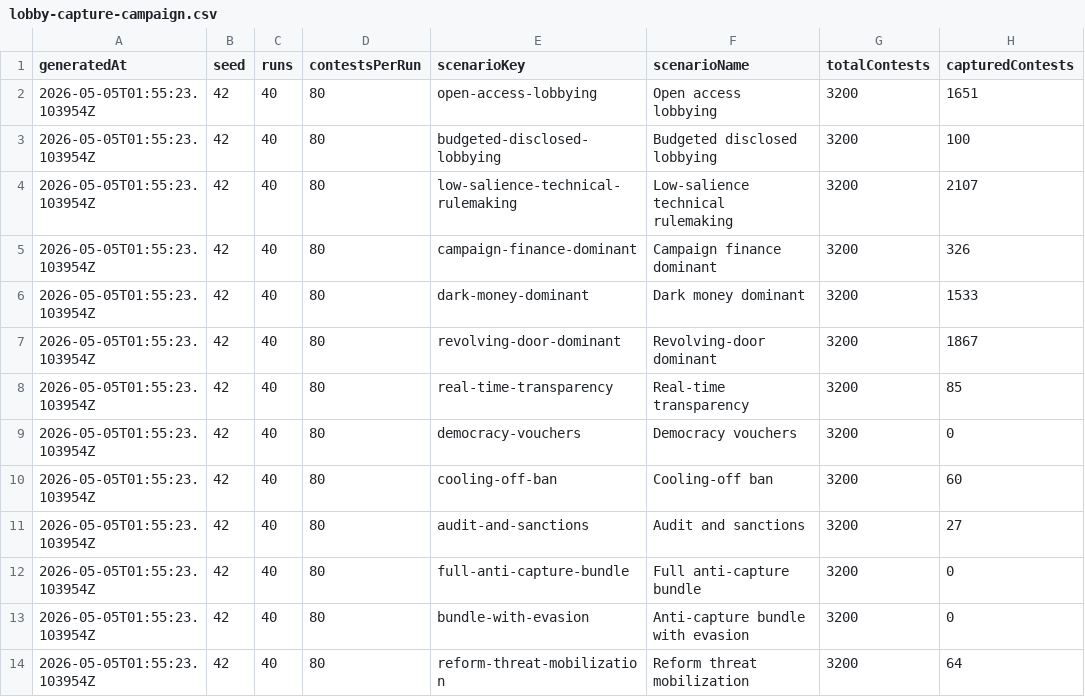
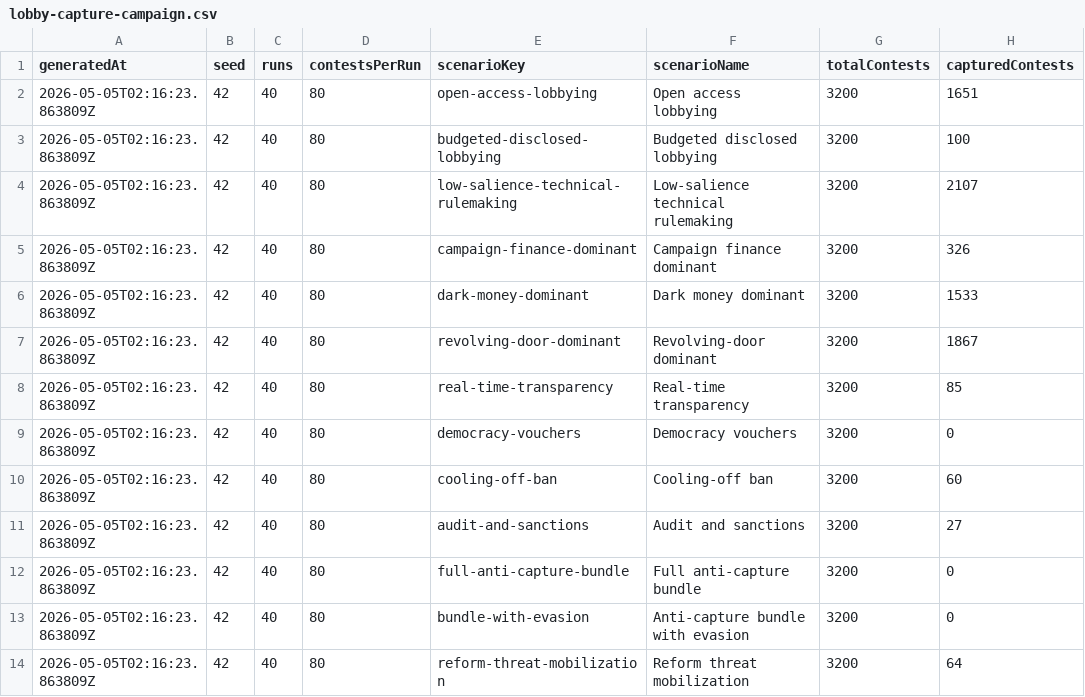
Before and after one commit to Jacoba1100254352/lobby-capture-simulator, a CSV file: reports/lobby-capture-campaign.csv, drawn as a sheet; only a part is shown; the diff names each change by its address in the sheet, - before the commit and + after, or states it on an @@ line.

```diff
--- a/reports/lobby-capture-campaign.csv
+++ b/reports/lobby-capture-campaign.csv
-A2:A14 (generatedAt): 2026-05-05T01:55:23.103954Z
+A2:A14 (generatedAt): 2026-05-05T02:16:23.863809Z
```
Also changed, not shown: reports/lobby-capture-ablation.csv, reports/lobby-capture-interactions.csv, 15 other files.
